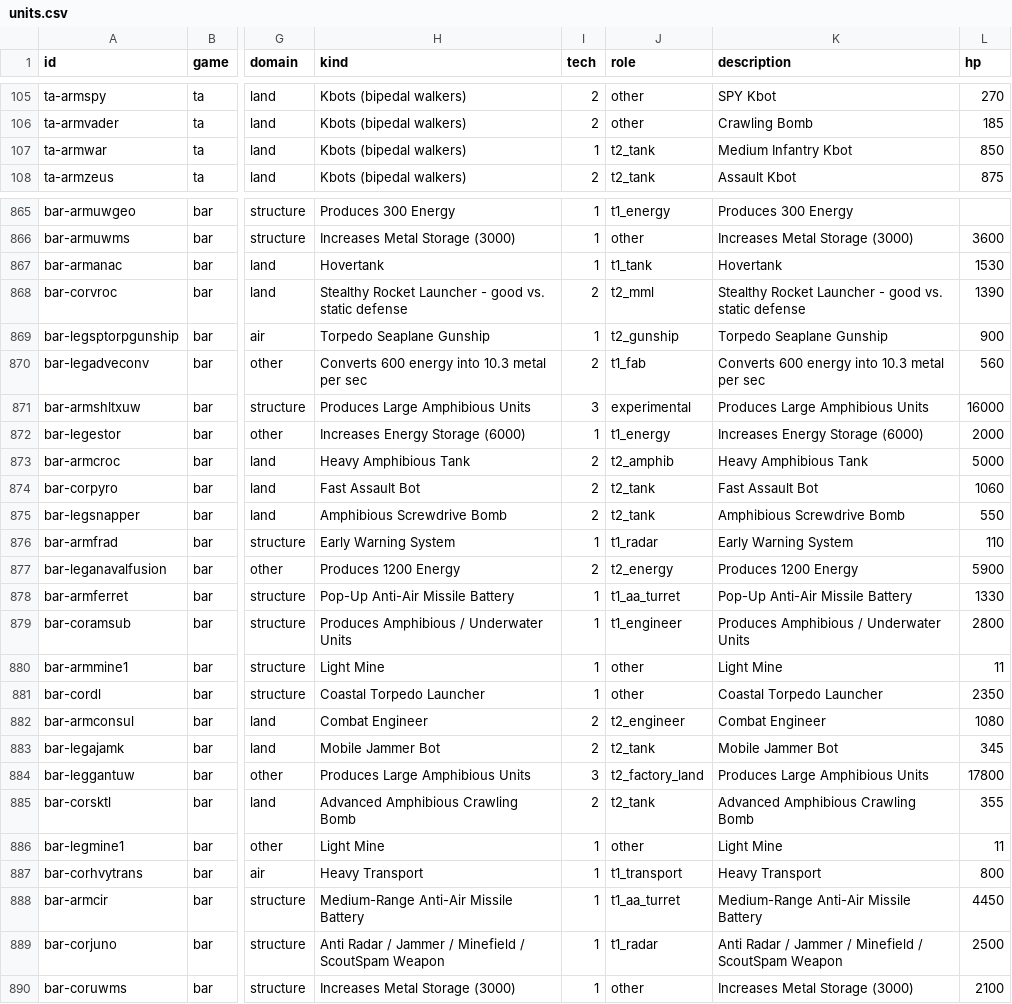
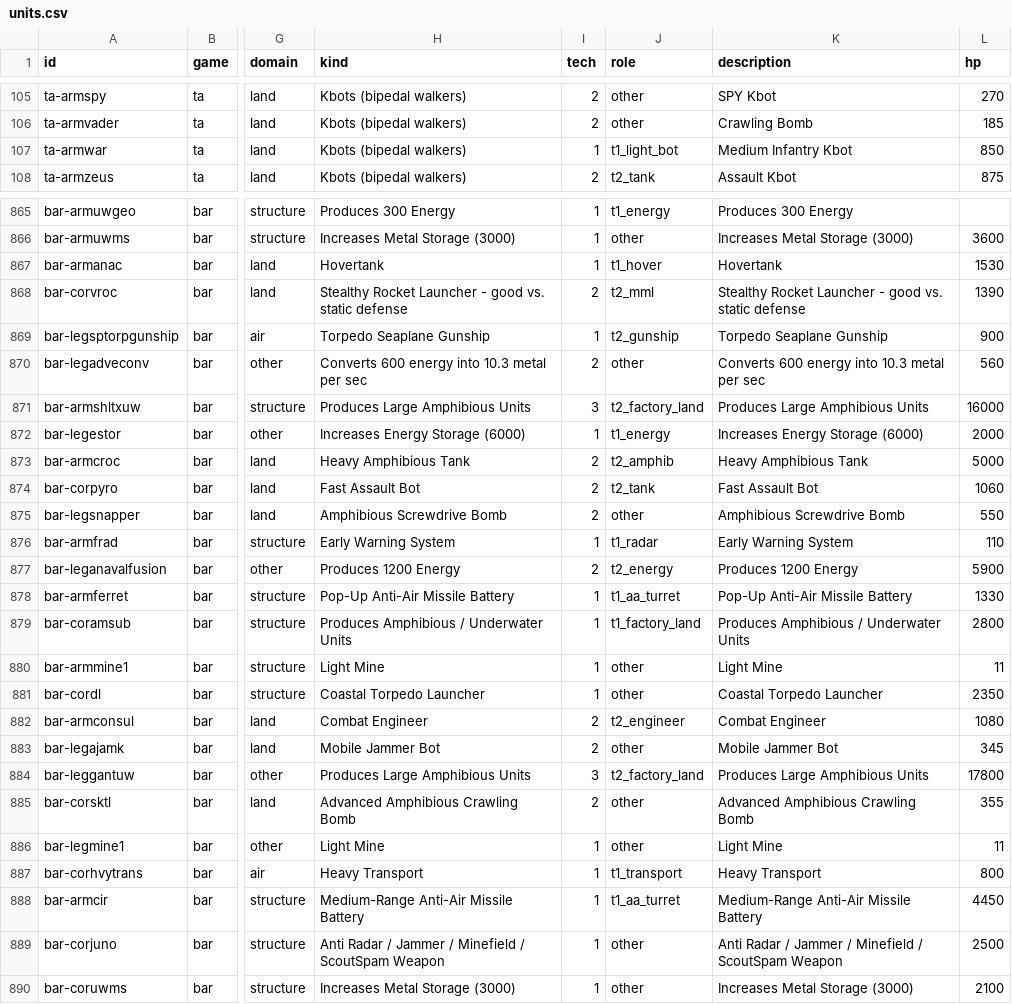
Before and after one commit to StephenSHorton/rts-unit-catalog, a CSV file: data/units.csv, drawn as a sheet; only a part is shown, gaps mark what is left out; the diff covers the shown part only; the diff names each change by its address in the sheet, - before the commit and + after, or states it on an @@ line.

Commit message:
Tighten lineage roles so tanks, hovers, bots, engineers, and factories no longer share buckets.
BAR was matching the word bot against folder names like ArmBots, and treating every builder as an engineer, which pulled labs and hover platforms into T1 Engineer. T1 Tank now means tanks; hovers have their own row.

```diff
--- a/data/units.csv
+++ b/data/units.csv
-J107 (role): t2_tank
+J107 (role): t1_light_bot
-J867 (role): t1_tank
+J867 (role): t1_hover
-J870 (role): t1_fab
+J870 (role): other
-J871 (role): experimental
+J871 (role): t2_factory_land
-J875 (role): t2_tank
+J875 (role): other
-J879 (role): t1_engineer
+J879 (role): t1_factory_land
-J883 (role): t2_tank
+J883 (role): other
-J885 (role): t2_tank
+J885 (role): other
-J889 (role): t1_radar
+J889 (role): other
```
Also changed, not shown: 120 edited cells elsewhere in this file, 3 other files.
